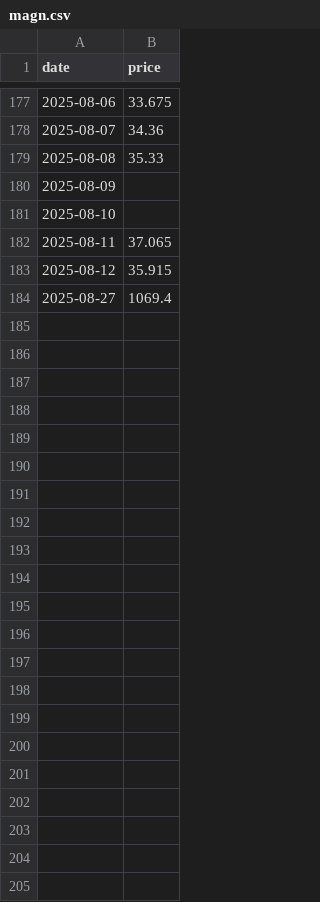
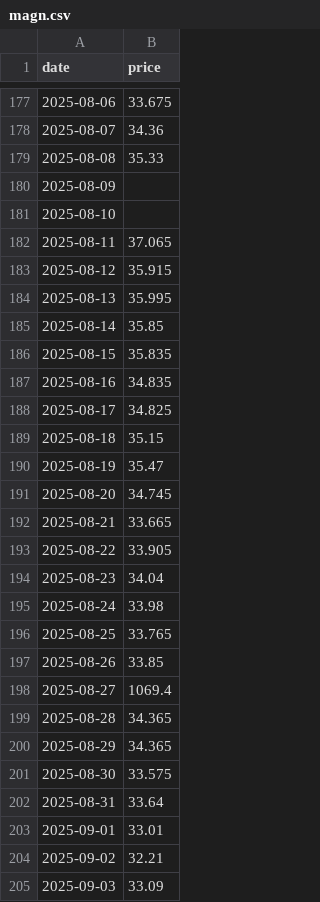
Before and after one commit to yeskendirYY/csv_file_updater, a CSV file: data/magn.csv, drawn as a sheet; only a part is shown, gaps mark what is left out.

```diff
--- a/data/magn.csv
+++ b/data/magn.csv
@@ -183,2 +183,23 @@ date,price
 2025-08-12,35.915
+2025-08-13,35.995
+2025-08-14,35.85
+2025-08-15,35.835
+2025-08-16,34.835
+2025-08-17,34.825
+2025-08-18,35.15
+2025-08-19,35.47
+2025-08-20,34.745
+2025-08-21,33.665
+2025-08-22,33.905
+2025-08-23,34.04
+2025-08-24,33.98
+2025-08-25,33.765
+2025-08-26,33.85
 2025-08-27,1069.4
+2025-08-28,34.365
+2025-08-29,34.365
+2025-08-30,33.575
+2025-08-31,33.64
+2025-09-01,33.01
+2025-09-02,32.21
+2025-09-03,33.09
```
Also changed, not shown: data/nlmk.csv, data/ugld.csv, 5 other files.
